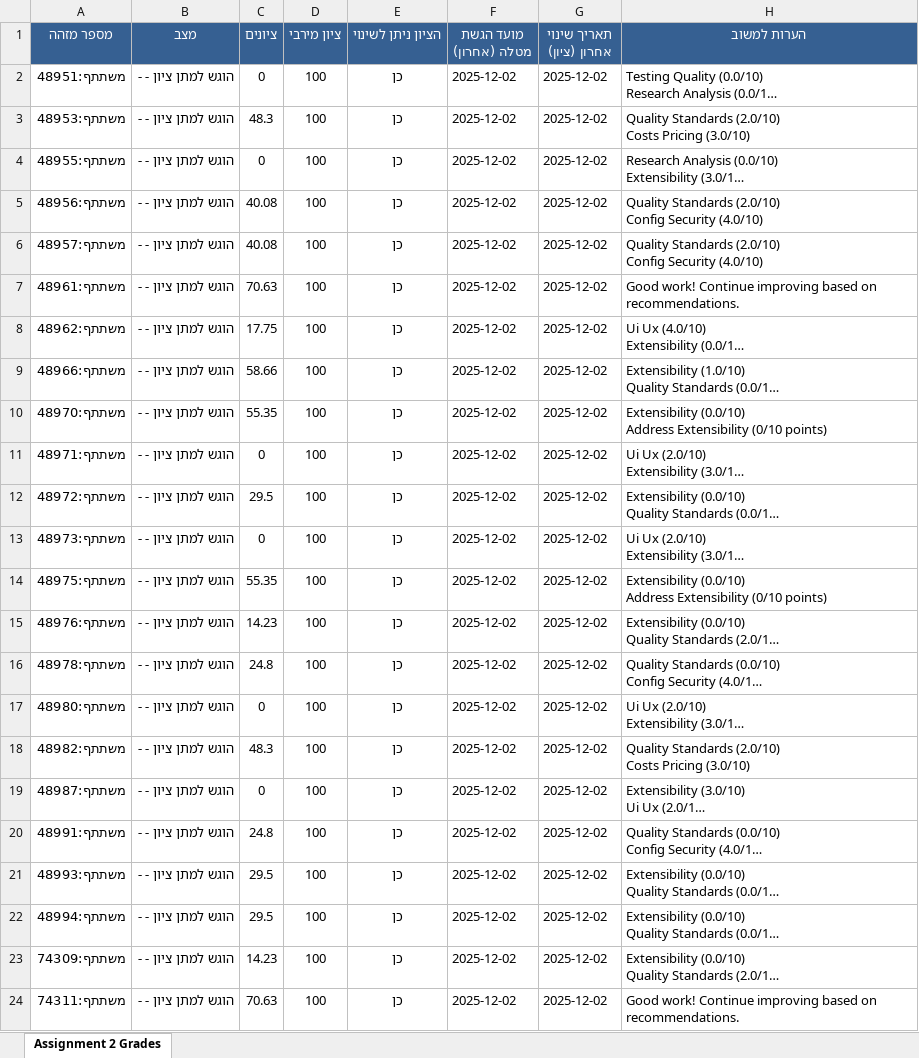
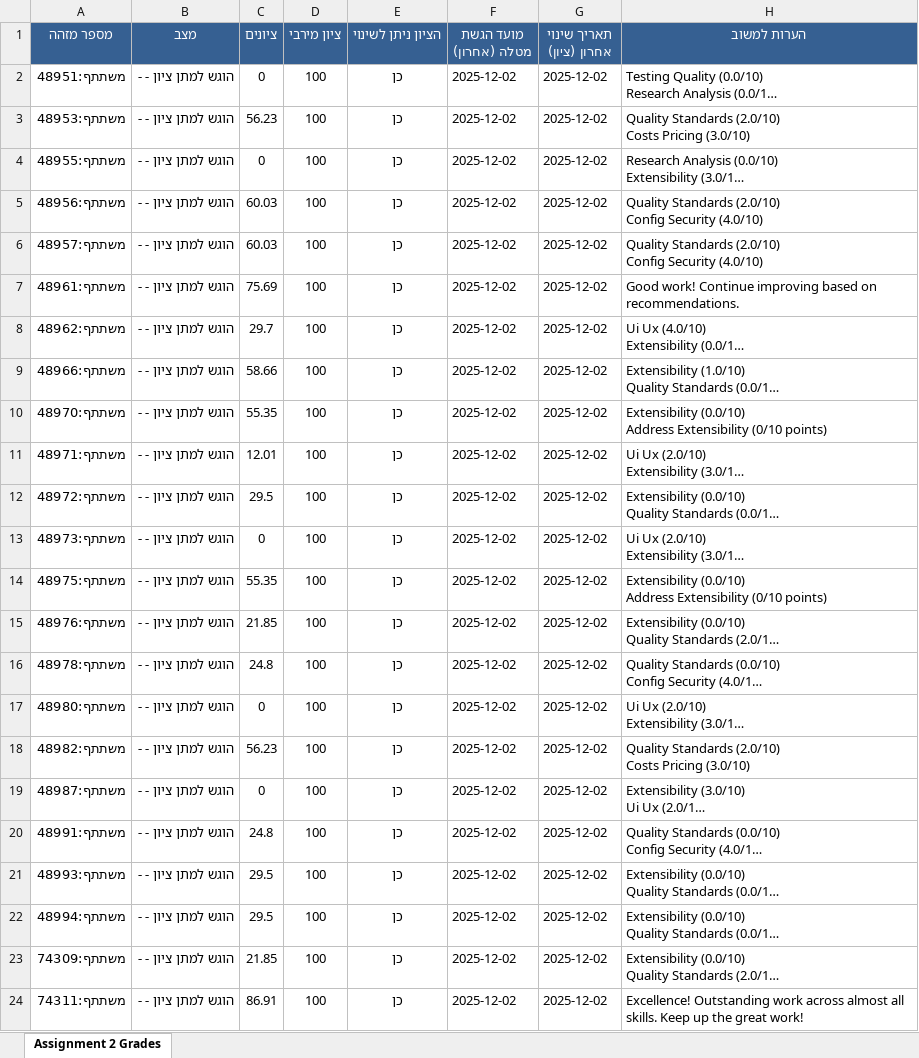
Before and after one commit to OmryTzabbar1/RuniGrader, an Excel workbook: StudentGradesMoodleFormat/Assignment2_Moodle_Grades.xlsx, sheet Assignment 2 Grades, drawn as a sheet; long unchanged cells end in …; values as stored, in another font and other column widths than the file's, no borders; the diff names each change by its address in the sheet, - before the commit and + after, or states it on an @@ line.

```diff
--- a/StudentGradesMoodleFormat/Assignment2_Moodle_Grades.xlsx (sheet Assignment 2 Grades)
+++ b/StudentGradesMoodleFormat/Assignment2_Moodle_Grades.xlsx (sheet Assignment 2 Grades)
-C3 (ציונים): 48.3
+C3 (ציונים): 56.23
-C5:C6 (ציונים): 40.08
+C5:C6 (ציונים): 60.03
-C7 (ציונים): 70.63
+C7 (ציונים): 75.69
-C8 (ציונים): 17.75
+C8 (ציונים): 29.7
-C11 (ציונים): 0
+C11 (ציונים): 12.01
-C15 (ציונים): 14.23
+C15 (ציונים): 21.85
-C18 (ציונים): 48.3
+C18 (ציונים): 56.23
-C23 (ציונים): 14.23
+C23 (ציונים): 21.85
-C24 (ציונים): 70.63
+C24 (ציונים): 86.91
-H24 (הערות למשוב): Good work! Continue improving based on recommendations.
+H24 (הערות למשוב): Excellence! Outstanding work across almost all skills. Keep up the great work!
```
